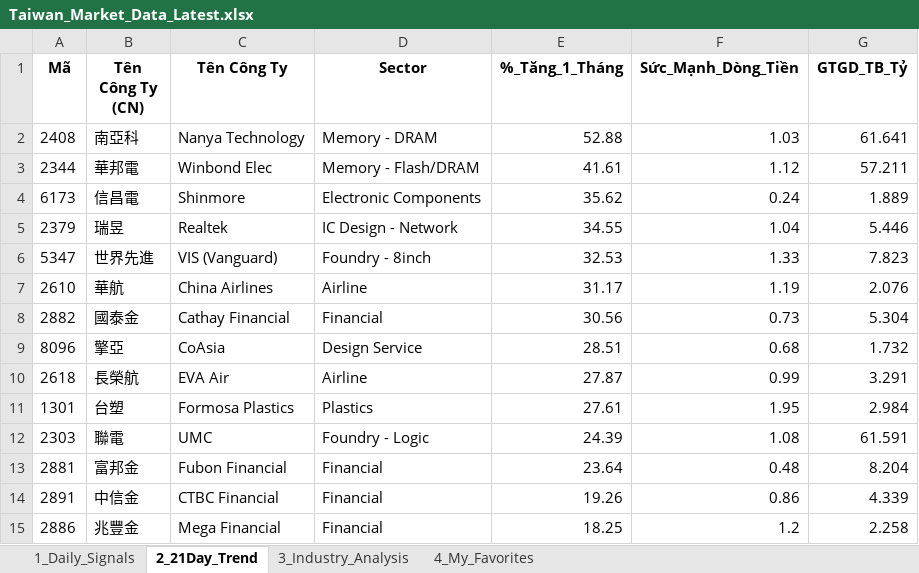
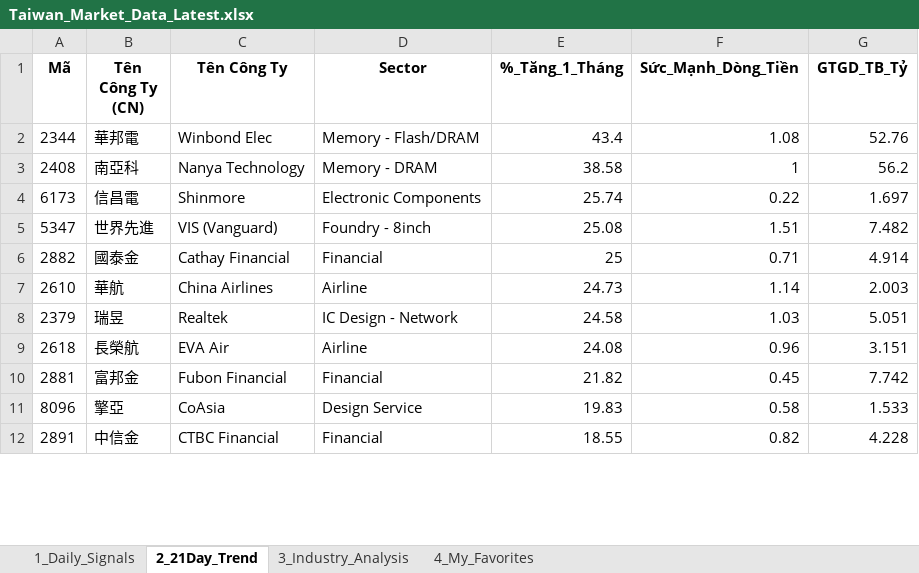
Before and after one commit to chipmoon/dashboard-tw, an Excel workbook: Taiwan_Market_Data_Latest.xlsx, sheet 2_21Day_Trend, drawn as a sheet; only a part is shown; values as stored, in another font and other column widths than the file's, no borders; removed rows and columns are numbered as before the commit, all else as after; the diff covers the shown part only; the diff names each change by its address in the sheet, - before the commit and + after, or states it on an @@ line.

```diff
--- a/Taiwan_Market_Data_Latest.xlsx (sheet 2_21Day_Trend)
+++ b/Taiwan_Market_Data_Latest.xlsx (sheet 2_21Day_Trend)
-row 2: 2408 | 南亞科 | Nanya Technology | Memory - DRAM | 52.88 | 1.03 | 61.641
-E2 (%_Tăng_1_Tháng): 41.61
+E2 (%_Tăng_1_Tháng): 43.4
-F2 (Sức_Mạnh_Dòng_Tiền): 1.12
+F2 (Sức_Mạnh_Dòng_Tiền): 1.08
-G2 (GTGD_TB_Tỷ): 57.211
+G2 (GTGD_TB_Tỷ): 52.76
+row 3: 2408 | 南亞科 | Nanya Technology | Memory - DRAM | 38.58 | 1 | 56.2
-E4 (%_Tăng_1_Tháng): 35.62
+E4 (%_Tăng_1_Tháng): 25.74
-F4 (Sức_Mạnh_Dòng_Tiền): 0.24
+F4 (Sức_Mạnh_Dòng_Tiền): 0.22
-G4 (GTGD_TB_Tỷ): 1.889
+G4 (GTGD_TB_Tỷ): 1.697
-row 5: 2379 | 瑞昱 | Realtek | IC Design - Network | 34.55 | 1.04 | 5.446
-E5 (%_Tăng_1_Tháng): 32.53
+E5 (%_Tăng_1_Tháng): 25.08
-F5 (Sức_Mạnh_Dòng_Tiền): 1.33
+F5 (Sức_Mạnh_Dòng_Tiền): 1.51
-G5 (GTGD_TB_Tỷ): 7.823
+G5 (GTGD_TB_Tỷ): 7.482
-row 7: 2610 | 華航 | China Airlines | Airline | 31.17 | 1.19 | 2.076
-E6 (%_Tăng_1_Tháng): 30.56
+E6 (%_Tăng_1_Tháng): 25
-F6 (Sức_Mạnh_Dòng_Tiền): 0.73
+F6 (Sức_Mạnh_Dòng_Tiền): 0.71
-G6 (GTGD_TB_Tỷ): 5.304
+G6 (GTGD_TB_Tỷ): 4.914
-row 9: 8096 | 擎亞 | CoAsia | Design Service | 28.51 | 0.68 | 1.732
+row 7: 2610 | 華航 | China Airlines | Airline | 24.73 | 1.14 | 2.003
+row 8: 2379 | 瑞昱 | Realtek | IC Design - Network | 24.58 | 1.03 | 5.051
-E9 (%_Tăng_1_Tháng): 27.87
+E9 (%_Tăng_1_Tháng): 24.08
-F9 (Sức_Mạnh_Dòng_Tiền): 0.99
+F9 (Sức_Mạnh_Dòng_Tiền): 0.96
-G9 (GTGD_TB_Tỷ): 3.291
+G9 (GTGD_TB_Tỷ): 3.151
-row 11: 1301 | 台塑 | Formosa Plastics | Plastics | 27.61 | 1.95 | 2.984
-row 12: 2303 | 聯電 | UMC | Foundry - Logic | 24.39 | 1.08 | 61.591
-E10 (%_Tăng_1_Tháng): 23.64
+E10 (%_Tăng_1_Tháng): 21.82
-F10 (Sức_Mạnh_Dòng_Tiền): 0.48
+F10 (Sức_Mạnh_Dòng_Tiền): 0.45
-G10 (GTGD_TB_Tỷ): 8.204
+G10 (GTGD_TB_Tỷ): 7.742
+row 11: 8096 | 擎亞 | CoAsia | Design Service | 19.83 | 0.58 | 1.533
-E12 (%_Tăng_1_Tháng): 19.26
+E12 (%_Tăng_1_Tháng): 18.55
-F12 (Sức_Mạnh_Dòng_Tiền): 0.86
+F12 (Sức_Mạnh_Dòng_Tiền): 0.82
-G12 (GTGD_TB_Tỷ): 4.339
+G12 (GTGD_TB_Tỷ): 4.228
-row 15: 2886 | 兆豐金 | Mega Financial | Financial | 18.25 | 1.2 | 2.258
```
Also changed, not shown: 22 added rows, 19 removed rows and 52 edited cells elsewhere in this sheet, sheet 1_Daily_Signals, sheet 3_Industry_Analysis, sheet 4_My_Favorites.
